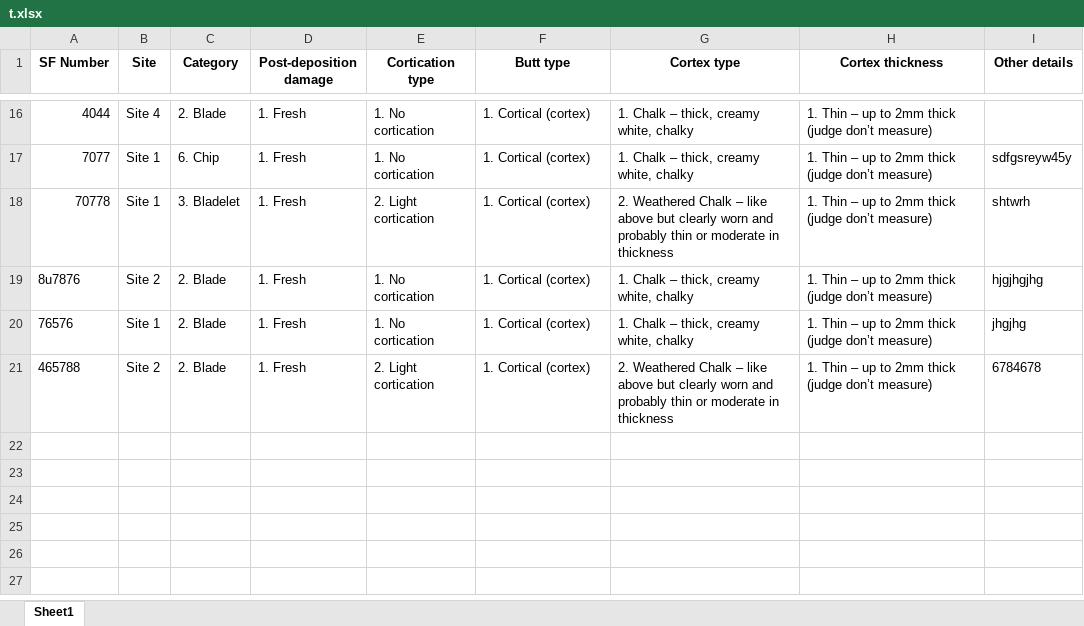
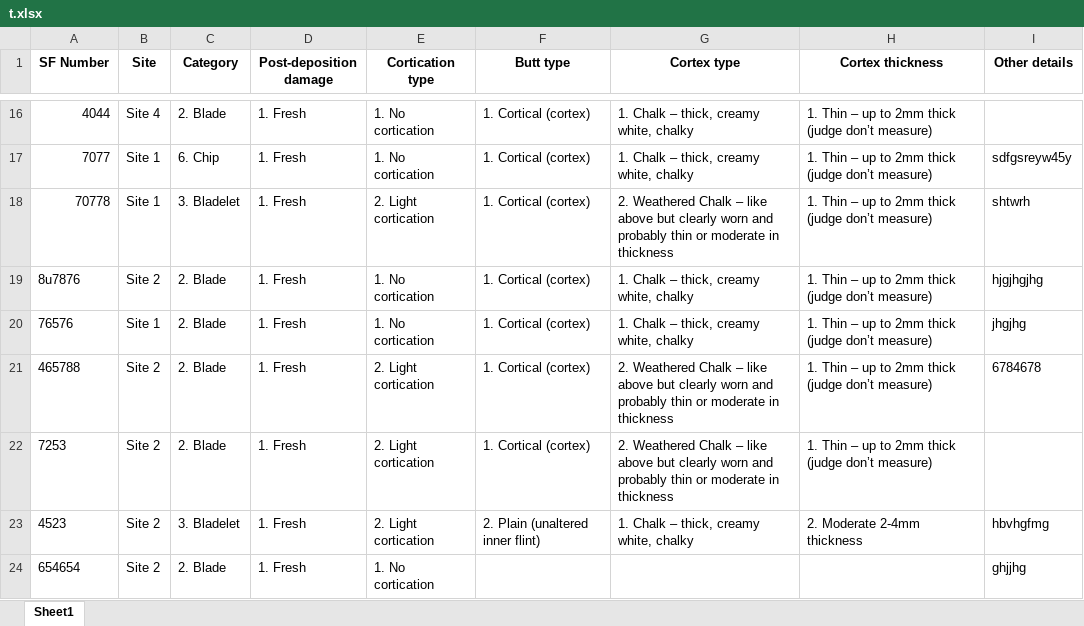
Before and after one commit to Spelaeo123/Lithic_Analysis_Tool, an Excel workbook: New folder/t.xlsx, sheet Sheet1, drawn as a sheet; only a part is shown, gaps mark what is left out; values as stored, in another font and other column widths than the file's, no borders; the diff names each change by its address in the sheet, - before the commit and + after, or states it on an @@ line.

```diff
--- a/New folder/t.xlsx (sheet Sheet1)
+++ b/New folder/t.xlsx (sheet Sheet1)
+row 22: 7253 | Site 2 | 2. Blade | 1. Fresh | 2. Light cortication | 1. Cortical (cortex) | 2. Weathered Chalk – like above but clearly worn and probably thin or moderate in thickness | 1. Thin – up to 2mm thick (judge don’t measure)
+row 23: 4523 | Site 2 | 3. Bladelet | 1. Fresh | 2. Light cortication | 2. Plain (unaltered inner flint) | 1. Chalk – thick, creamy white, chalky | 2. Moderate 2-4mm thickness | hbvhgfmg
+row 24: 654654 | Site 2 | 2. Blade | 1. Fresh | 1. No cortication |  |  |  | ghjjhg
```
Also changed, not shown: 2 other files.
